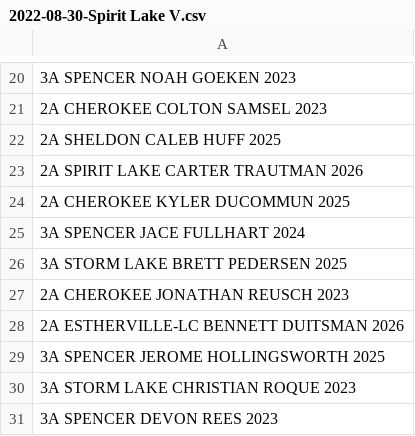
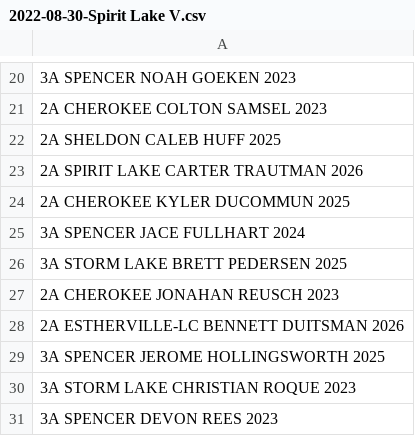
Before and after one commit to STEMfromMills/IA-XC-Results, a CSV file: csv input/2022-08-30-Spirit Lake V.csv, drawn as a sheet; only a part is shown, gaps mark what is left out.

```diff
--- a/csv input/2022-08-30-Spirit Lake V.csv
+++ b/csv input/2022-08-30-Spirit Lake V.csv
@@ -26,3 +26,3 @@
 3A STORM LAKE BRETT PEDERSEN 2025
-2A CHEROKEE JONATHAN REUSCH 2023
+2A CHEROKEE JONAHAN REUSCH 2023
 2A ESTHERVILLE-LC BENNETT DUITSMAN 2026
```
Also changed, not shown: csv input/2022-08-25-Cherokee.csv, csv input/2022-08-25-IFA AGWSR.csv, 4 other files.
